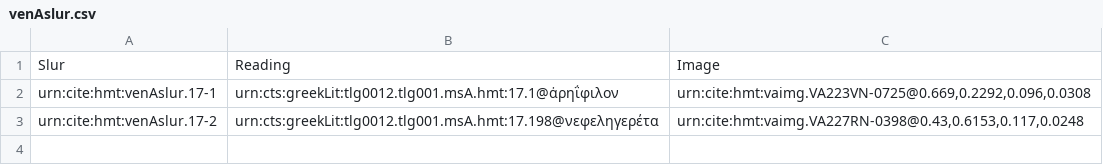
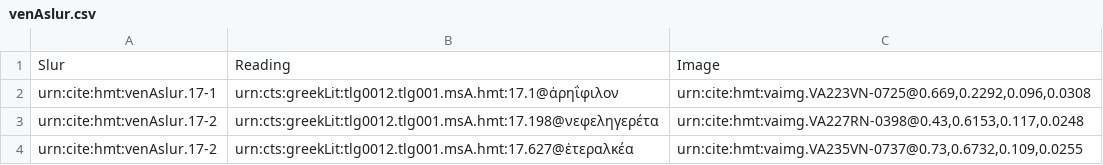
Before and after one commit to mwauke/closed-hc-il17, a CSV file: collections/venAslur.csv, drawn as a sheet; the diff names each change by its address in the sheet, - before the commit and + after, or states it on an @@ line.

Commit message:
Update venAslur.csv

```diff
--- a/collections/venAslur.csv
+++ b/collections/venAslur.csv
+row 4: urn:cite:hmt:venAslur.17-2 | urn:cts:greekLit:tlg0012.tlg001.msA.hmt:17.627@ἑτεραλκέα | urn:cite:hmt:vaimg.VA235VN-0737@0.73,0.6732,0.109,0.0255
```
